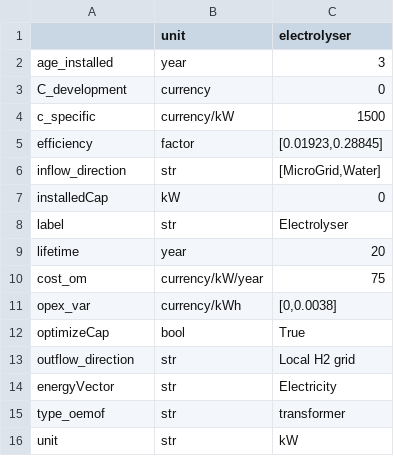
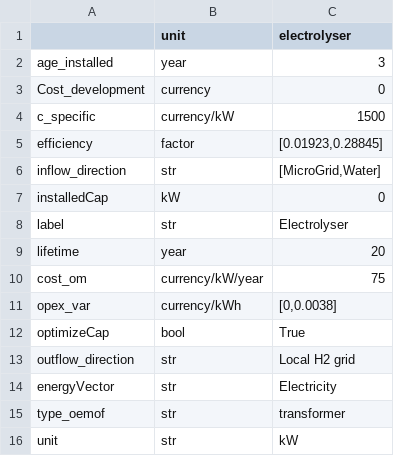
Before and after one commit to rl-institut/multi-vector-simulator, a CSV file: docs/tables/example_multiple_inputs_energyConversion.csv, drawn as a sheet.

Commit message:
Renaming CAPEX_FIX = "C_development" into "Cost_development", across all files

```diff
--- a/docs/tables/example_multiple_inputs_energyConversion.csv
+++ b/docs/tables/example_multiple_inputs_energyConversion.csv
@@ -2,3 +2,3 @@
 age_installed,year,3
-C_development,currency,0
+Cost_development,currency,0
 c_specific,currency/kW,1500
```
Also changed, not shown: docs/tables/example_scalar_as_timeseries_energyConversion.csv, inputs/csv_elements/energyConversion.csv, 33 other files.
